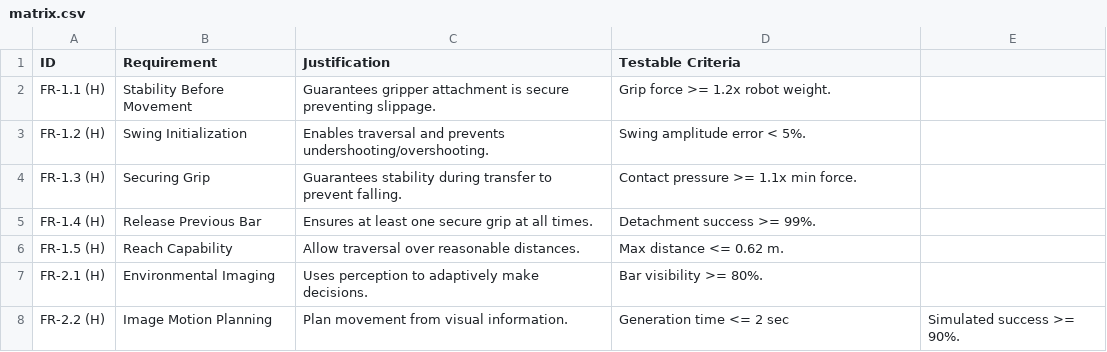
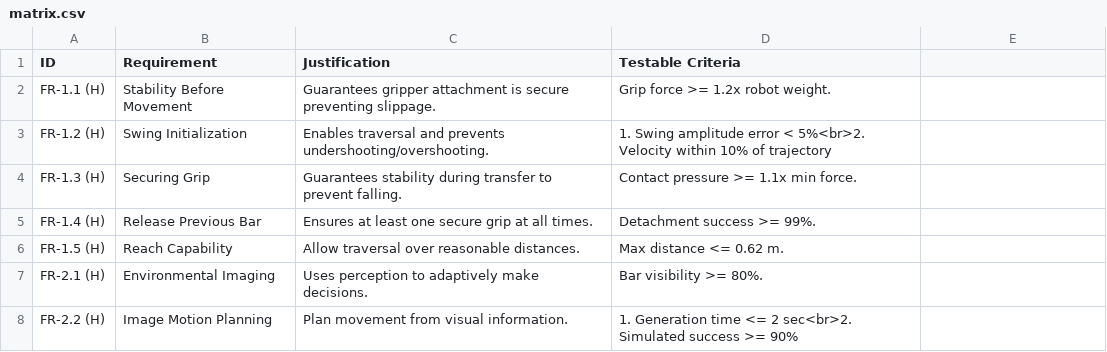
Before and after one commit to JasonL174/SWING, a CSV file: matrix.csv, drawn as a sheet; the diff names each change by its address in the sheet, - before the commit and + after, or states it on an @@ line.

Commit message:
Update testable criteria for requirements in matrix.csv

```diff
--- a/matrix.csv
+++ b/matrix.csv
-D3 (Testable Criteria): Swing amplitude error < 5%.
+D3 (Testable Criteria): 1. Swing amplitude error < 5%<br>2. Velocity within 10% of trajectory
-D8 (Testable Criteria): Generation time <= 2 sec
+D8 (Testable Criteria): 1. Generation time <= 2 sec<br>2. Simulated success >= 90%
-E8: Simulated success >= 90%.
+E8: (empty)
```
